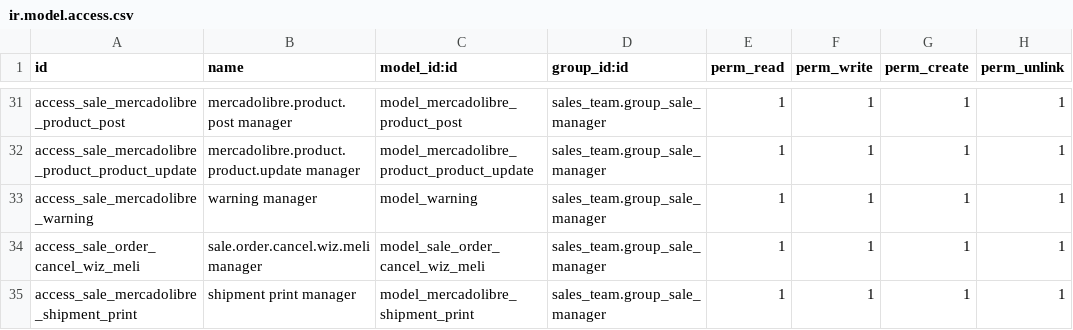
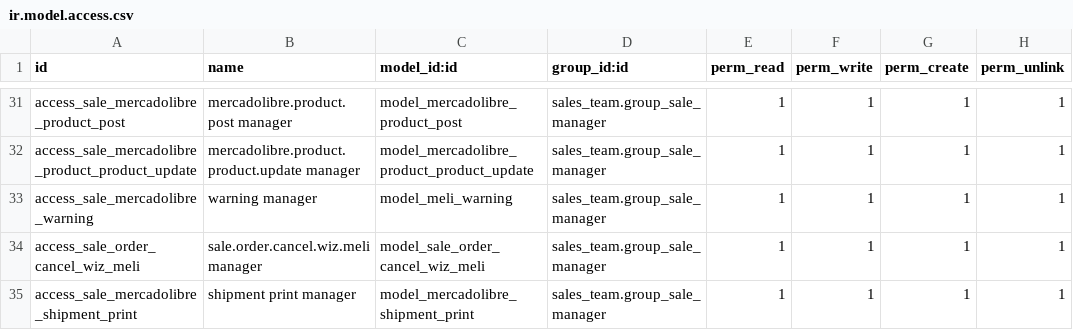
Before and after one commit to ctmil/meli_oerp, a CSV file: security/ir.model.access.csv, drawn as a sheet; only a part is shown, gaps mark what is left out.

Commit message:
Upgrade 159 meli error formating

```diff
--- a/security/ir.model.access.csv
+++ b/security/ir.model.access.csv
@@ -32,3 +32,3 @@ access_sale_mercadolibre_product_post,mercadolibre.product.post manager,model_me
 access_sale_mercadolibre_product_product_update,mercadolibre.product.product.update manager,model_mercadolibre_product_product_update,sales_team.group_sale_manager,1,1,1,1
-access_sale_mercadolibre_warning,warning manager,model_warning,sales_team.group_sale_manager,1,1,1,1
+access_sale_mercadolibre_warning,warning manager,model_meli_warning,sales_team.group_sale_manager,1,1,1,1
 access_sale_order_cancel_wiz_meli,sale.order.cancel.wiz.meli manager,model_sale_order_cancel_wiz_meli,sales_team.group_sale_manager,1,1,1,1
```
